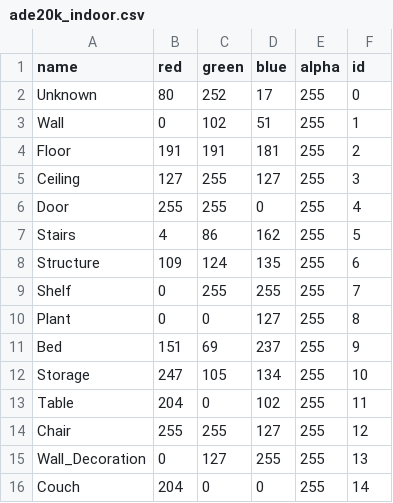
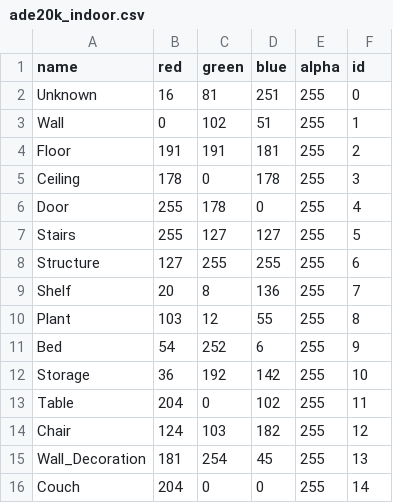
Before and after one commit to MIT-SPARK/semantic_inference, a CSV file: config/colors/ade20k_indoor.csv, drawn as a sheet; only a part is shown; the diff covers the shown part only.

Commit message:
Feature/cleanup (#12)
* add config utilities and try and fix printing issues

* (wip) almost completely rewrite library

* get everything compiling again

* minor tweaks to demo

* clean up typedefs and add version-dependent type printing

* working hrnet segmentation again on trt8

* poll network for names

* completely refactor model and move towards dynamic inputs

* fix small bugs

* move utilities out of demo and reuse visualizer

* debug issues with nodelet

* parse colors correctly

* update indoor color map

* clean up printing slightly

* load info directly from label grouping

* drop derived color configs

Co-authored-by: Nathan Hughes <nathan.h.hughes@gmail.com>

```diff
--- a/config/colors/ade20k_indoor.csv
+++ b/config/colors/ade20k_indoor.csv
@@ -1,16 +1,16 @@
 name,red,green,blue,alpha,id
-Unknown,80,252,17,255,0
+Unknown,16,81,251,255,0
 Wall,0,102,51,255,1
 Floor,191,191,181,255,2
-Ceiling,127,255,127,255,3
-Door,255,255,0,255,4
-Stairs,4,86,162,255,5
-Structure,109,124,135,255,6
-Shelf,0,255,255,255,7
-Plant,0,0,127,255,8
-Bed,151,69,237,255,9
-Storage,247,105,134,255,10
+Ceiling,178,0,178,255,3
+Door,255,178,0,255,4
+Stairs,255,127,127,255,5
+Structure,127,255,255,255,6
+Shelf,20,8,136,255,7
+Plant,103,12,55,255,8
+Bed,54,252,6,255,9
+Storage,36,192,142,255,10
 Table,204,0,102,255,11
-Chair,255,255,127,255,12
-Wall_Decoration,0,127,255,255,13
+Chair,124,103,182,255,12
+Wall_Decoration,181,254,45,255,13
 Couch,204,0,0,255,14
```
Also changed, not shown: 17 edited cells elsewhere in this file, 58 other files.
